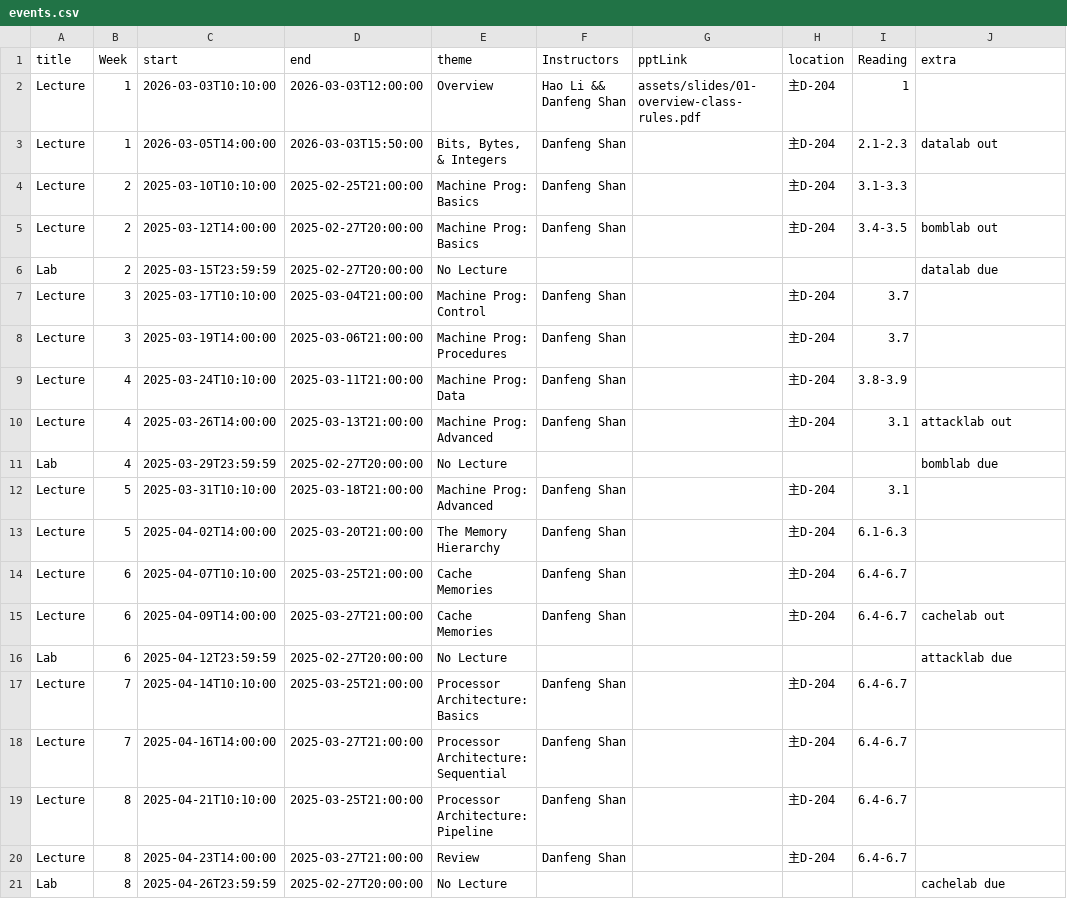
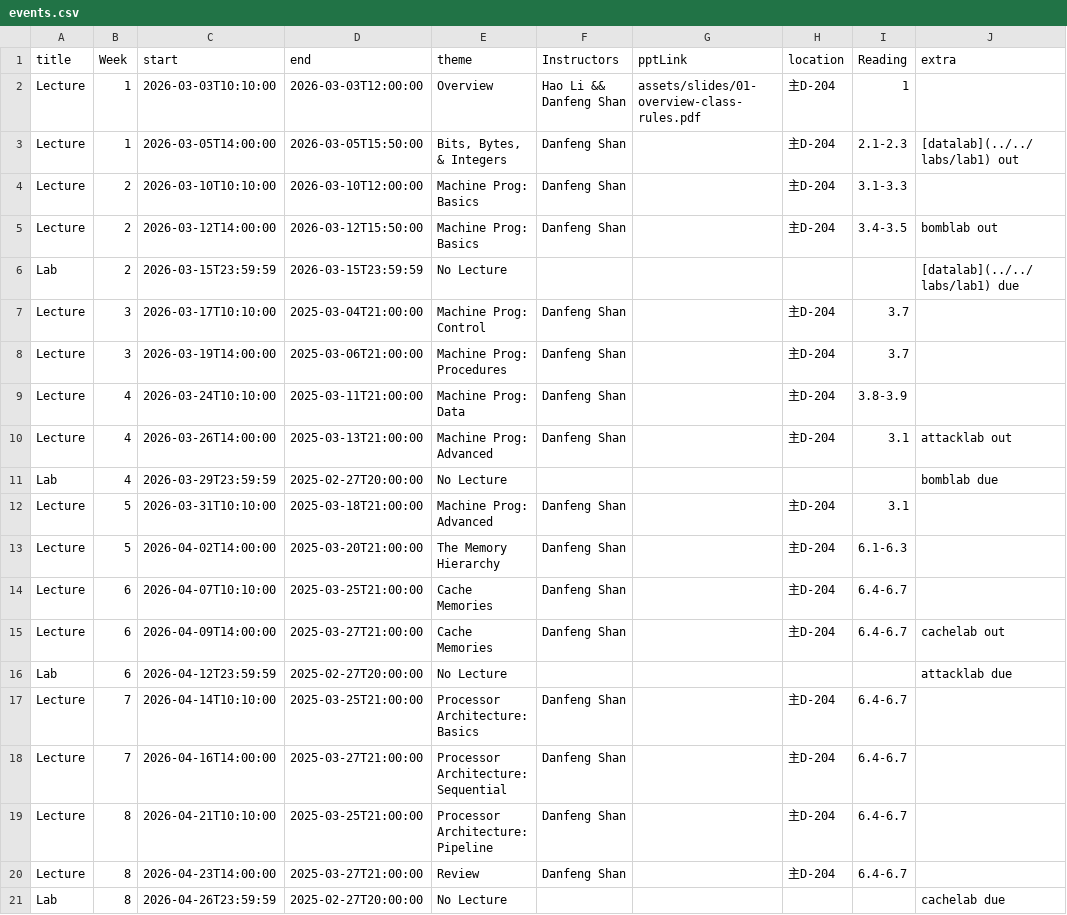
Before and after one commit to rouge3877/xjtu-ics.github.io, a CSV file: docs/static/data/events.csv, drawn as a sheet.

Commit message:
🔗 fix lab1 link

```diff
--- a/docs/static/data/events.csv
+++ b/docs/static/data/events.csv
@@ -2,20 +2,20 @@ title,Week,start,end,theme,Instructors,pptLink,location,Reading,extra
 Lecture,1,2026-03-03T10:10:00,2026-03-03T12:00:00,Overview,Hao Li && Danfeng Shan,assets/slides/01-overview-class-rules.pdf,主D-204,1,
-Lecture,1,2026-03-05T14:00:00,2026-03-03T15:50:00,"Bits, Bytes, & Integers",Danfeng Shan,,主D-204,2.1-2.3,datalab out
-Lecture,2,2025-03-10T10:10:00,2025-02-25T21:00:00,Machine Prog: Basics,Danfeng Shan,,主D-204,3.1-3.3,
-Lecture,2,2025-03-12T14:00:00,2025-02-27T20:00:00,Machine Prog: Basics,Danfeng Shan,,主D-204,3.4-3.5,bomblab out
-Lab,2,2025-03-15T23:59:59,2025-02-27T20:00:00,No Lecture,,,,,datalab due
-Lecture,3,2025-03-17T10:10:00,2025-03-04T21:00:00,Machine Prog: Control,Danfeng Shan,,主D-204,3.7,
-Lecture,3,2025-03-19T14:00:00,2025-03-06T21:00:00,Machine Prog: Procedures,Danfeng Shan,,主D-204,3.7,
-Lecture,4,2025-03-24T10:10:00,2025-03-11T21:00:00,Machine Prog: Data,Danfeng Shan,,主D-204,3.8-3.9,
-Lecture,4,2025-03-26T14:00:00,2025-03-13T21:00:00,Machine Prog: Advanced,Danfeng Shan,,主D-204,3.1,attacklab out
-Lab,4,2025-03-29T23:59:59,2025-02-27T20:00:00,No Lecture,,,,,bomblab due
-Lecture,5,2025-03-31T10:10:00,2025-03-18T21:00:00,Machine Prog: Advanced,Danfeng Shan,,主D-204,3.1,
-Lecture,5,2025-04-02T14:00:00,2025-03-20T21:00:00,The Memory Hierarchy,Danfeng Shan,,主D-204,6.1-6.3,
-Lecture,6,2025-04-07T10:10:00,2025-03-25T21:00:00,Cache Memories,Danfeng Shan,,主D-204,6.4-6.7,
-Lecture,6,2025-04-09T14:00:00,2025-03-27T21:00:00,Cache Memories,Danfeng Shan,,主D-204,6.4-6.7,cachelab out
-Lab,6,2025-04-12T23:59:59,2025-02-27T20:00:00,No Lecture,,,,,attacklab due
-Lecture,7,2025-04-14T10:10:00,2025-03-25T21:00:00,Processor Architecture: Basics,Danfeng Shan,,主D-204,6.4-6.7,
-Lecture,7,2025-04-16T14:00:00,2025-03-27T21:00:00,Processor Architecture: Sequential,Danfeng Shan,,主D-204,6.4-6.7,
-Lecture,8,2025-04-21T10:10:00,2025-03-25T21:00:00,Processor Architecture: Pipeline,Danfeng Shan,,主D-204,6.4-6.7,
-Lecture,8,2025-04-23T14:00:00,2025-03-27T21:00:00,Review,Danfeng Shan,,主D-204,6.4-6.7,
-Lab,8,2025-04-26T23:59:59,2025-02-27T20:00:00,No Lecture,,,,,cachelab due
+Lecture,1,2026-03-05T14:00:00,2026-03-05T15:50:00,"Bits, Bytes, & Integers",Danfeng Shan,,主D-204,2.1-2.3,[datalab](../../labs/lab1) out
+Lecture,2,2026-03-10T10:10:00,2026-03-10T12:00:00,Machine Prog: Basics,Danfeng Shan,,主D-204,3.1-3.3,
+Lecture,2,2026-03-12T14:00:00,2026-03-12T15:50:00,Machine Prog: Basics,Danfeng Shan,,主D-204,3.4-3.5,bomblab out
+Lab,2,2026-03-15T23:59:59,2026-03-15T23:59:59,No Lecture,,,,,[datalab](../../labs/lab1) due
+Lecture,3,2026-03-17T10:10:00,2025-03-04T21:00:00,Machine Prog: Control,Danfeng Shan,,主D-204,3.7,
+Lecture,3,2026-03-19T14:00:00,2025-03-06T21:00:00,Machine Prog: Procedures,Danfeng Shan,,主D-204,3.7,
+Lecture,4,2026-03-24T10:10:00,2025-03-11T21:00:00,Machine Prog: Data,Danfeng Shan,,主D-204,3.8-3.9,
+Lecture,4,2026-03-26T14:00:00,2025-03-13T21:00:00,Machine Prog: Advanced,Danfeng Shan,,主D-204,3.1,attacklab out
+Lab,4,2026-03-29T23:59:59,2025-02-27T20:00:00,No Lecture,,,,,bomblab due
+Lecture,5,2026-03-31T10:10:00,2025-03-18T21:00:00,Machine Prog: Advanced,Danfeng Shan,,主D-204,3.1,
+Lecture,5,2026-04-02T14:00:00,2025-03-20T21:00:00,The Memory Hierarchy,Danfeng Shan,,主D-204,6.1-6.3,
+Lecture,6,2026-04-07T10:10:00,2025-03-25T21:00:00,Cache Memories,Danfeng Shan,,主D-204,6.4-6.7,
+Lecture,6,2026-04-09T14:00:00,2025-03-27T21:00:00,Cache Memories,Danfeng Shan,,主D-204,6.4-6.7,cachelab out
+Lab,6,2026-04-12T23:59:59,2025-02-27T20:00:00,No Lecture,,,,,attacklab due
+Lecture,7,2026-04-14T10:10:00,2025-03-25T21:00:00,Processor Architecture: Basics,Danfeng Shan,,主D-204,6.4-6.7,
+Lecture,7,2026-04-16T14:00:00,2025-03-27T21:00:00,Processor Architecture: Sequential,Danfeng Shan,,主D-204,6.4-6.7,
+Lecture,8,2026-04-21T10:10:00,2025-03-25T21:00:00,Processor Architecture: Pipeline,Danfeng Shan,,主D-204,6.4-6.7,
+Lecture,8,2026-04-23T14:00:00,2025-03-27T21:00:00,Review,Danfeng Shan,,主D-204,6.4-6.7,
+Lab,8,2026-04-26T23:59:59,2025-02-27T20:00:00,No Lecture,,,,,cachelab due
```
